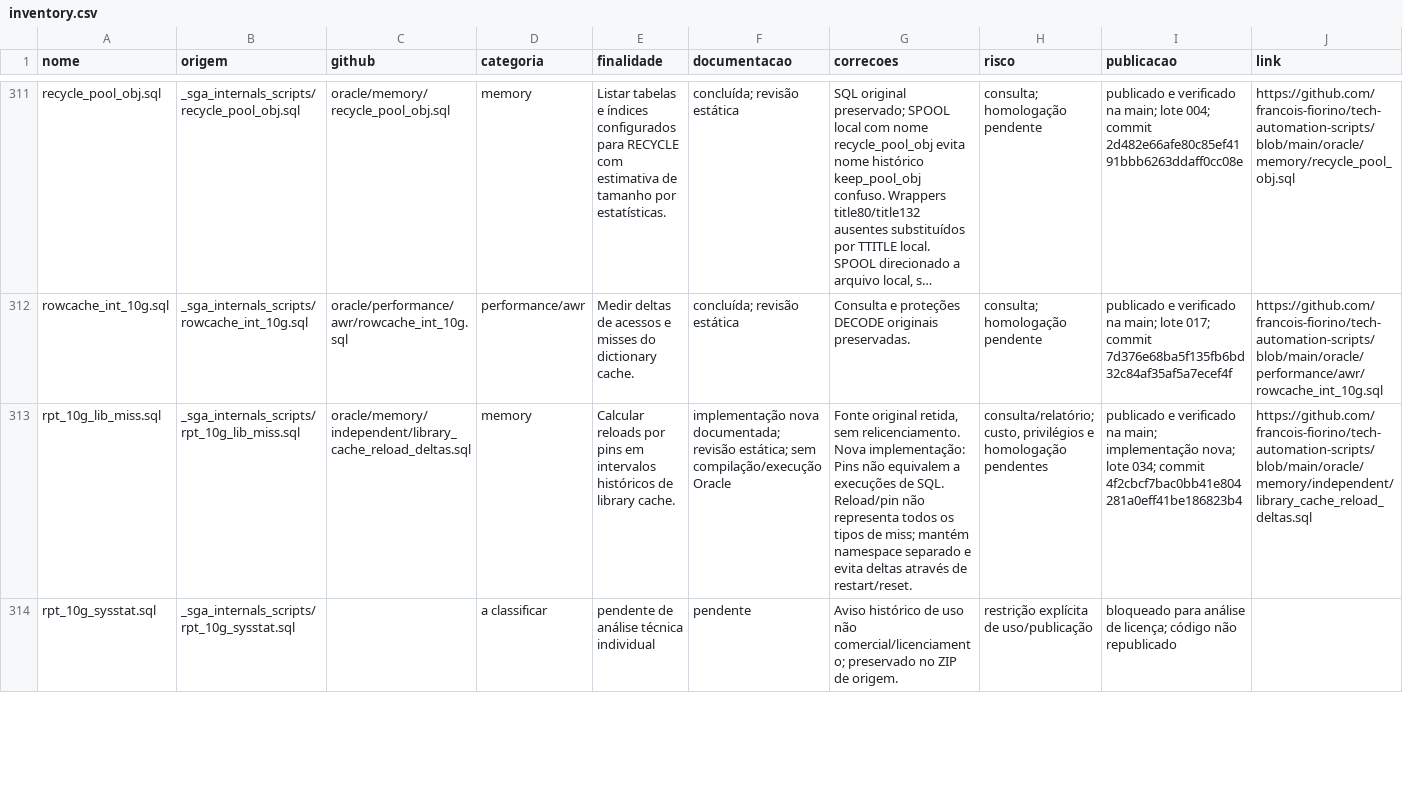
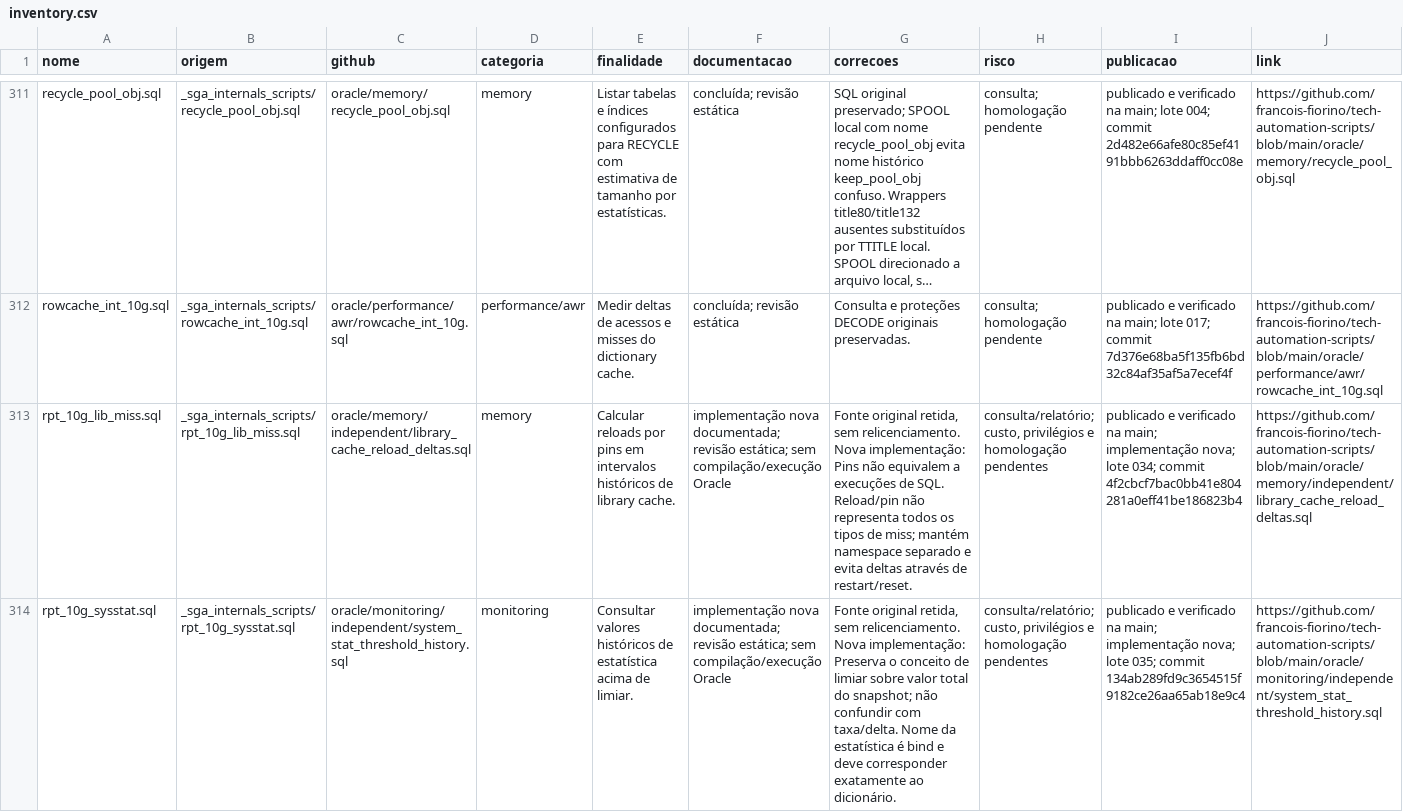
Before and after one commit to francois-fiorino/tech-automation-scripts, a CSV file: oracle/collection/inventory.csv, drawn as a sheet; only a part is shown, gaps mark what is left out; long unchanged cells end in …; the diff covers the shown part only; the diff names each change by its address in the sheet, - before the commit and + after, or states it on an @@ line.

Commit message:
docs(oracle): update independent implementation checkpoint

```diff
--- a/oracle/collection/inventory.csv
+++ b/oracle/collection/inventory.csv
-C314 (github): (empty)
+C314 (github): oracle/monitoring/independent/system_stat_threshold_history.sql
-D314 (categoria): a classificar
+D314 (categoria): monitoring
-E314 (finalidade): pendente de análise técnica individual
+E314 (finalidade): Consultar valores históricos de estatística acima de limiar.
-F314 (documentacao): pendente
+F314 (documentacao): implementação nova documentada; revisão estática; sem compilação/execução Oracle
-G314 (correcoes): Aviso histórico de uso não comercial/licenciamento; preservado no ZIP de origem.
+G314 (correcoes): Fonte original retida, sem relicenciamento. Nova implementação: Preserva o conceito de limiar sobre valor total do snapshot; não confundir com taxa/delta. Nome da estatística é bind e deve corresponder exatamente ao dicionário.
-H314 (risco): restrição explícita de uso/publicação
+H314 (risco): consulta/relatório; custo, privilégios e homologação pendentes
-I314 (publicacao): bloqueado para análise de licença; código não republicado
+I314 (publicacao): publicado e verificado na main; implementação nova; lote 035; commit 134ab289fd9c3654515f9182ce26aa65ab18e9c4
-J314 (link): (empty)
+J314 (link): https://github.com/francois-fiorino/tech-automation-scripts/blob/main/oracle/monitoring/independent/system_stat_threshold_history.sql
```
Also changed, not shown: 48 edited cells elsewhere in this file, 5 other files.
